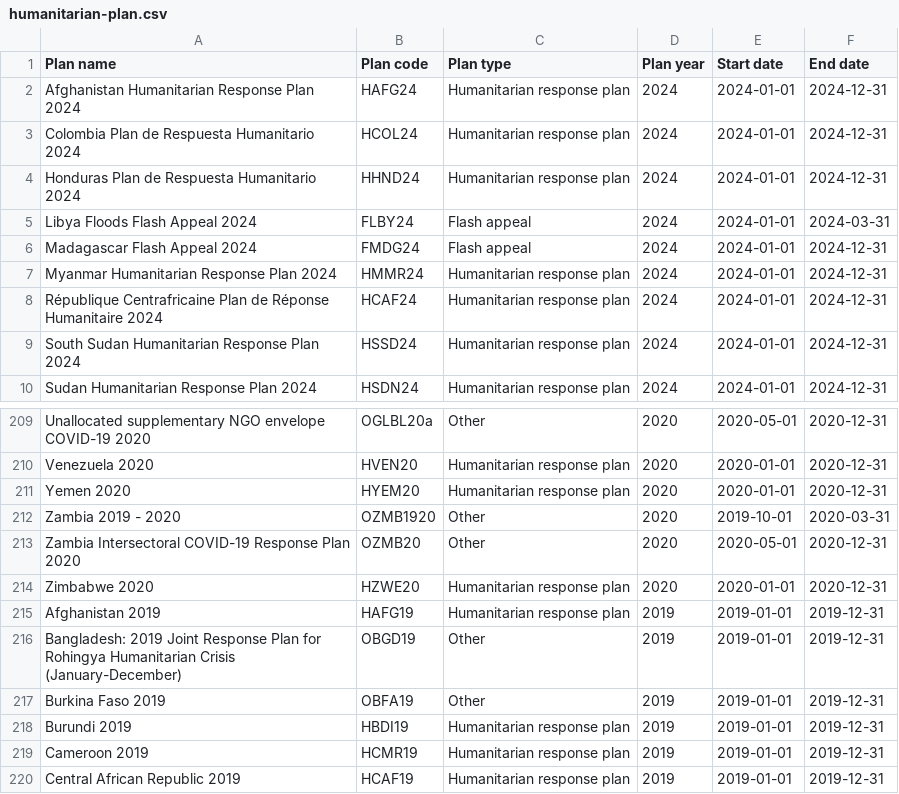
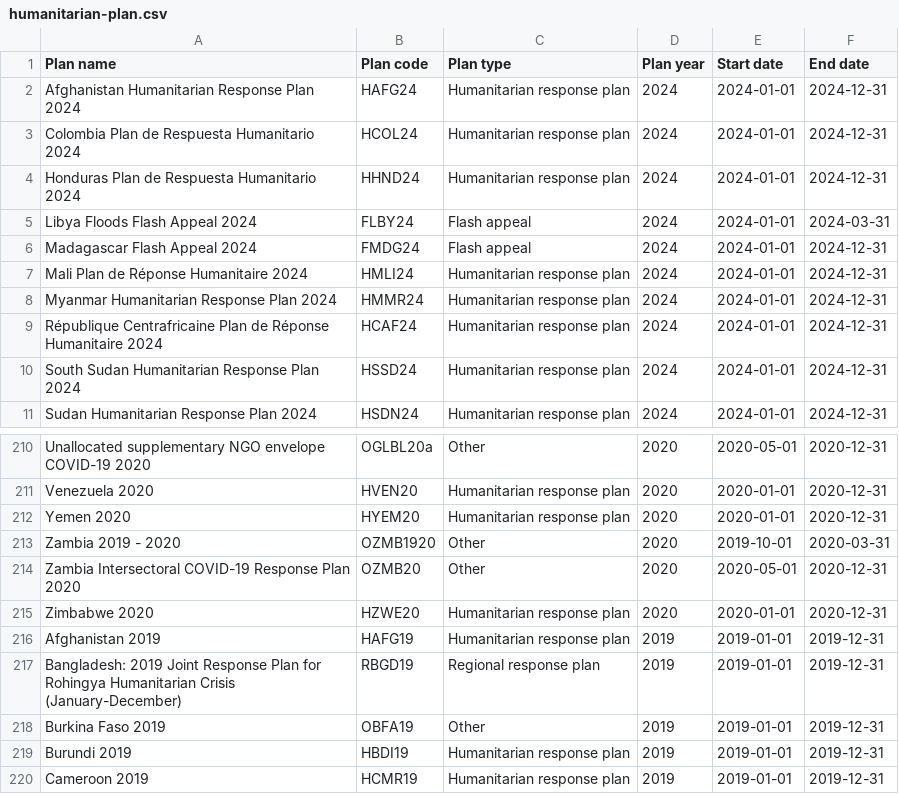
Before and after one commit to codeforIATI/humanitarian-plan-codelist, a CSV file: humanitarian-plan.csv, drawn as a sheet; only a part is shown, gaps mark what is left out; the shorter side is filled out with more unchanged rows.

Commit message:
deploy: fdc83e0ce707f3f0e980275f7f4587930dbedb23

```diff
--- a/humanitarian-plan.csv
+++ b/humanitarian-plan.csv
@@ -6,2 +6,3 @@ Libya Floods Flash Appeal 2024,FLBY24,Flash appeal,2024,2024-01-01,2024-03-31
 Madagascar Flash Appeal 2024,FMDG24,Flash appeal,2024,2024-01-01,2024-12-31
+Mali Plan de Réponse Humanitaire 2024,HMLI24,Humanitarian response plan,2024,2024-01-01,2024-12-31
 Myanmar Humanitarian Response Plan 2024,HMMR24,Humanitarian response plan,2024,2024-01-01,2024-12-31
@@ -215,3 +216,3 @@ Zimbabwe 2020,HZWE20,Humanitarian response plan,2020,2020-01-01,2020-12-31
 Afghanistan 2019,HAFG19,Humanitarian response plan,2019,2019-01-01,2019-12-31
-Bangladesh: 2019 Joint Response Plan for Rohingya Humanitarian Crisis (January-December),OBGD19,Other,2019,2019-01-01,2019-12-31
+Bangladesh: 2019 Joint Response Plan for Rohingya Humanitarian Crisis (January-December),RBGD19,Regional response plan,2019,2019-01-01,2019-12-31
 Burkina Faso 2019,OBFA19,Other,2019,2019-01-01,2019-12-31
```
